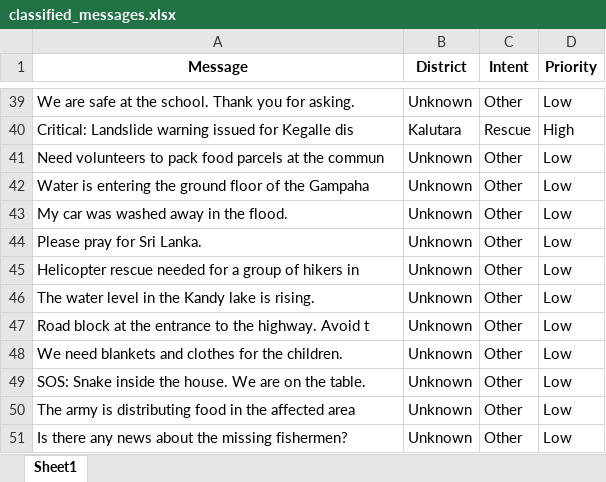
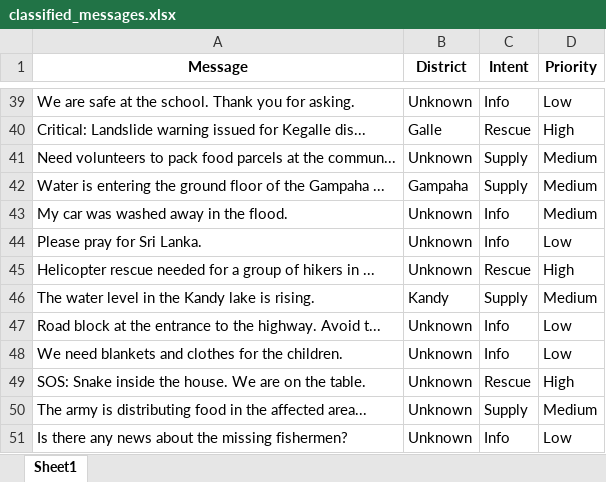
Before and after one commit to kaweeshakanchana/Crisis-Intelligence-Pipeline, an Excel workbook: output/classified_messages.xlsx, sheet Sheet1, drawn as a sheet; only a part is shown, gaps mark what is left out; values as stored, in another font and other column widths than the file's, no borders; removed rows and columns are numbered as before the commit, all else as after; the diff covers the shown part only; the diff names each change by its address in the sheet, - before the commit and + after, or states it on an @@ line.

```diff
--- a/output/classified_messages.xlsx (sheet Sheet1)
+++ b/output/classified_messages.xlsx (sheet Sheet1)
-C39 (Intent): Other
+C39 (Intent): Info
-A40 (Message): …for Kegalle dis
+A40 (Message): …for Kegalle dis...
-B40 (District): Kalutara
+B40 (District): Galle
-row 41: Need volunteers to pack food parcels at the commun | Unknown | Other | Low
-row 42: Water is entering the ground floor of the Gampaha | Unknown | Other | Low
+row 41: Need volunteers to pack food parcels at the commun... | Unknown | Supply | Medium
+row 42: Water is entering the ground floor of the Gampaha ... | Gampaha | Supply | Medium
-C43:C44 (Intent): Other
+C43:C44 (Intent): Info
-D43 (Priority): Low
+D43 (Priority): Medium
-row 45: Helicopter rescue needed for a group of hikers in | Unknown | Other | Low
+row 45: Helicopter rescue needed for a group of hikers in ... | Unknown | Rescue | High
-B46 (District): Unknown
+B46 (District): Kandy
-C46 (Intent): Other
+C46 (Intent): Supply
-D46 (Priority): Low
+D46 (Priority): Medium
-A47 (Message): …highway. Avoid t
+A47 (Message): …highway. Avoid t...
-C47:C48 (Intent): Other
+C47:C48 (Intent): Info
-C49 (Intent): Other
+C49 (Intent): Rescue
-D49 (Priority): Low
+D49 (Priority): High
-row 50: The army is distributing food in the affected area | Unknown | Other | Low
+row 50: The army is distributing food in the affected area... | Unknown | Supply | Medium
-C51 (Intent): Other
+C51 (Intent): Info
```
Also changed, not shown: 16 added rows, 16 removed rows and 37 edited cells elsewhere in this sheet, output/flood_report.xlsx, 5 other files.
